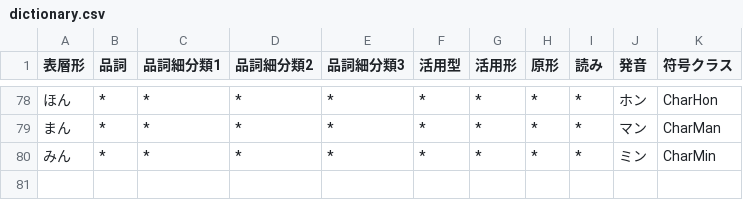
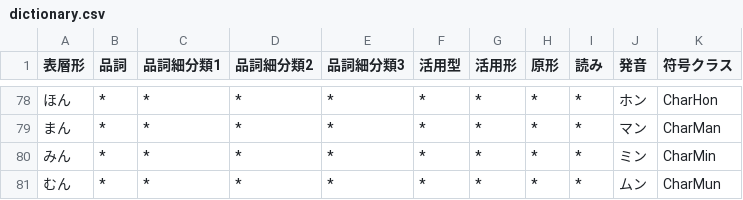
Before and after one commit to Wyess/text2shorthand, a CSV file: text2shorthand/shorthand/waseda/dictionary.csv, drawn as a sheet; only a part is shown, gaps mark what is left out; the diff names each change by its address in the sheet, - before the commit and + after, or states it on an @@ line.

Commit message:
Added CharMun

```diff
--- a/text2shorthand/shorthand/waseda/dictionary.csv
+++ b/text2shorthand/shorthand/waseda/dictionary.csv
+row 81: むん | * | * | * | * | * | * | * | * | ムン | CharMun
```
Also changed, not shown: 1 other file.
